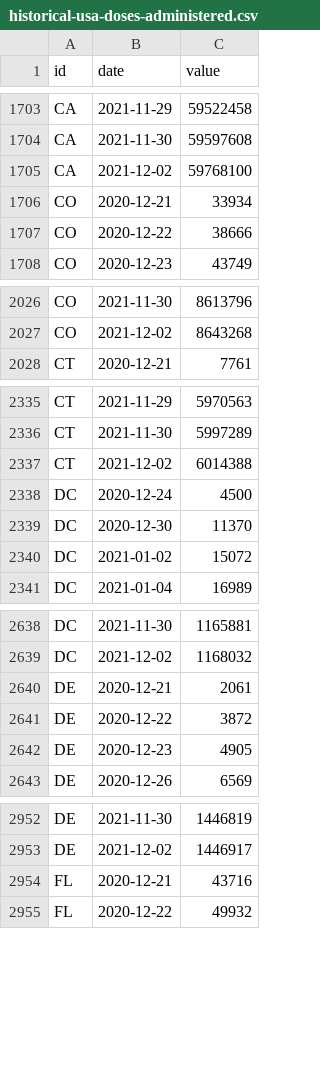
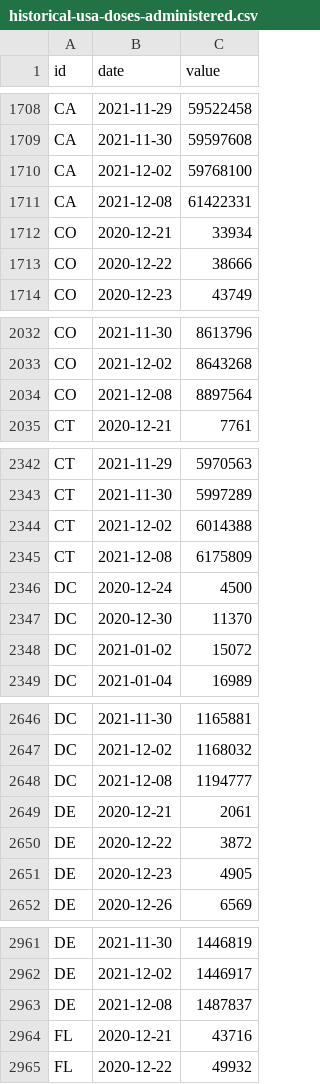
Before and after one commit to BloombergGraphics/covid-vaccine-tracker-data, a CSV file: data/historical-usa-doses-administered.csv, drawn as a sheet; only a part is shown, gaps mark what is left out; the diff covers the shown part only.

```diff
--- a/data/historical-usa-doses-administered.csv
+++ b/data/historical-usa-doses-administered.csv
@@ -1705,2 +1710,3 @@ CA,2021-11-30,59597608
 CA,2021-12-02,59768100
+CA,2021-12-08,61422331
 CO,2020-12-21,33934
@@ -2027,2 +2033,3 @@ CO,2021-11-30,8613796
 CO,2021-12-02,8643268
+CO,2021-12-08,8897564
 CT,2020-12-21,7761
@@ -2337,2 +2344,3 @@ CT,2021-11-30,5997289
 CT,2021-12-02,6014388
+CT,2021-12-08,6175809
 DC,2020-12-24,4500
@@ -2639,2 +2647,3 @@ DC,2021-11-30,1165881
 DC,2021-12-02,1168032
+DC,2021-12-08,1194777
 DE,2020-12-21,2061
@@ -2953,2 +2962,3 @@ DE,2021-11-30,1446819
 DE,2021-12-02,1446917
+DE,2021-12-08,1487837
 FL,2020-12-21,43716
```
Also changed, not shown: 61 added rows elsewhere in this file, data/current-global.csv, data/current-usa.csv, 2 other files.
